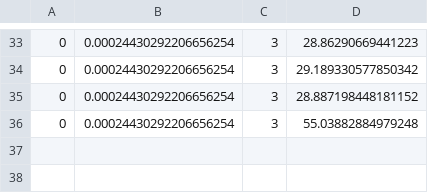
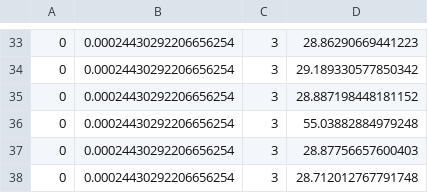
Before and after one commit to OzerovaDaria/diplom, a CSV file: iter_phi_par.csv, drawn as a sheet; only a part is shown, gaps mark what is left out; the diff names each change by its address in the sheet, - before the commit and + after, or states it on an @@ line.

```diff
--- a/iter_phi_par.csv
+++ b/iter_phi_par.csv
+row 37: 0 | 0.00024430292206656254 | 3 | 28.87756657600403
+row 38: 0 | 0.00024430292206656254 | 3 | 28.712012767791748
```
Also changed, not shown: 3 other files.
